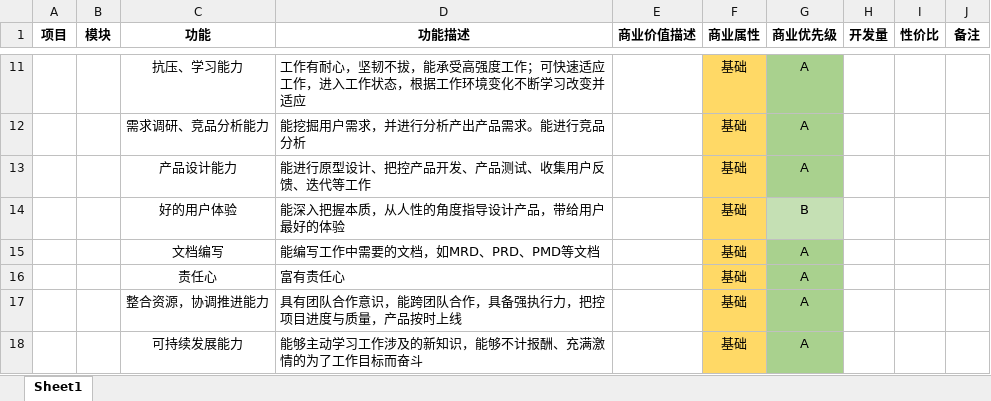
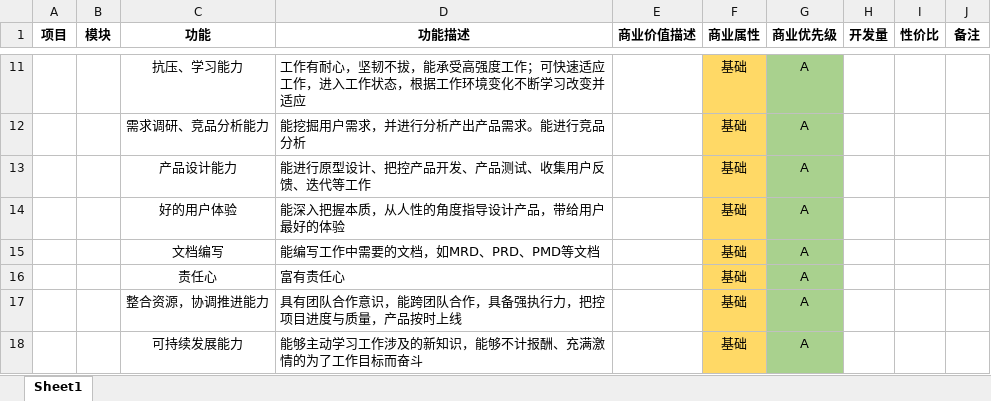
Before and after one commit to jingshui2014/become-PM, an Excel workbook: 产品需求.xlsx, sheet Sheet1, drawn as a sheet; only a part is shown, gaps mark what is left out; values as stored, in another font and other column widths than the file's, no borders; the diff names each change by its address in the sheet, - before the commit and + after, or states it on an @@ line.

```diff
--- a/产品需求.xlsx (sheet Sheet1)
+++ b/产品需求.xlsx (sheet Sheet1)
-G14 (商业优先级): B
+G14 (商业优先级): A
-G14 fill: #C5E0B4
+G14 fill: #A9D18E
```
Also changed, not shown: 1 other file.
